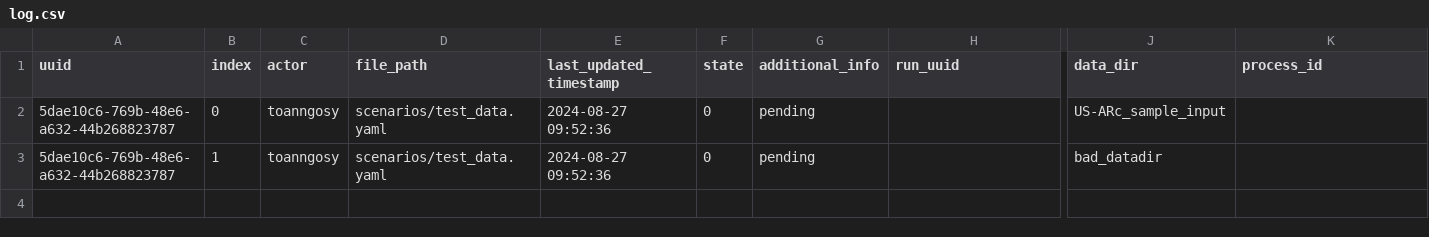
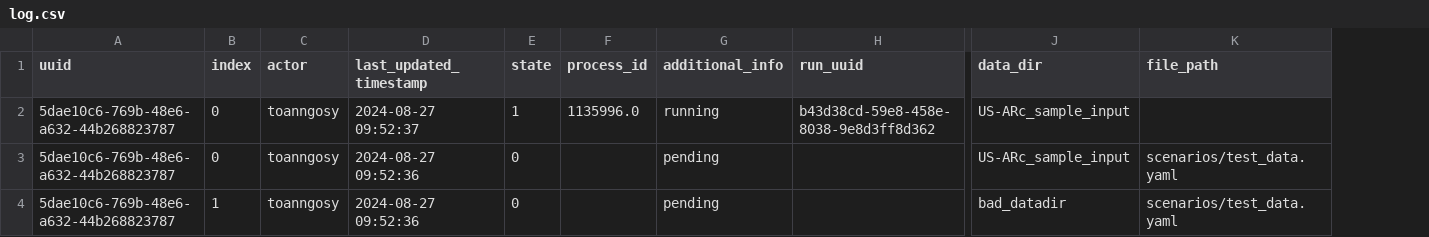
Before and after one commit to toanngosy/test_workflow, a CSV file: report/server/rocky/log.csv, drawn as a sheet; only a part is shown, gaps mark what is left out; removed rows and columns are numbered as before the commit, all else as after; rows hold the shown columns only; the diff names each change by its address in the sheet, - before the commit and + after, or states it on an @@ line.

Commit message:
switch to running for run uuid 5dae10c6-769b-48e6-a632-44b268823787-0 at rocky

```diff
--- a/report/server/rocky/log.csv
+++ b/report/server/rocky/log.csv
-column D (file_path), rows 2-3: scenarios/test_data.yaml | scenarios/test_data.yaml
+column F (process_id), empty
-K1: process_id
+K1: file_path
+row 2: 5dae10c6-769b-48e6-a632-44b268823787 | 0 | toanngosy | 2024-08-27 09:52:37 | 1 | 1135996.0 | running | b43d38cd-59e8-458e-8038-9e8d3ff8d362 | US-ARc_sample_input
-K3:K4 (file_path): (empty)
+K3:K4 (file_path): scenarios/test_data.yaml
```
